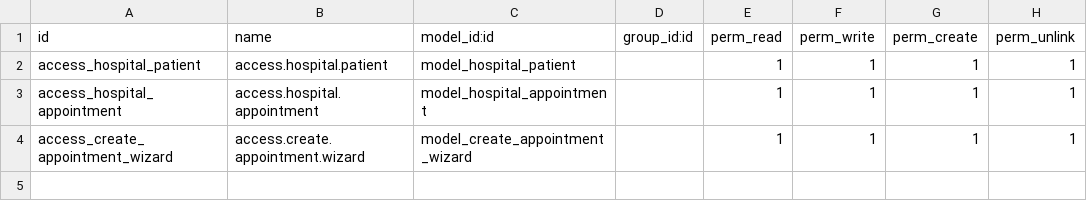
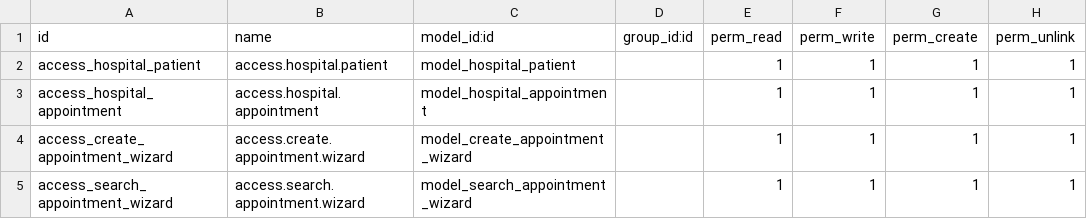
Before and after one commit to MesselemYoucef/om_hospital, a CSV file: security/ir.model.access.csv, drawn as a sheet.

Commit message:
Added a new view to the wizard

```diff
--- a/security/ir.model.access.csv
+++ b/security/ir.model.access.csv
@@ -4 +4,2 @@ access_hospital_appointment, access.hospital.appointment,model_hospital_appointm
 access_create_appointment_wizard, access.create.appointment.wizard,model_create_appointment_wizard,,1,1,1,1
+access_search_appointment_wizard, access.search.appointment.wizard,model_search_appointment_wizard,,1,1,1,1
```
Also changed, not shown: 6 other files.
